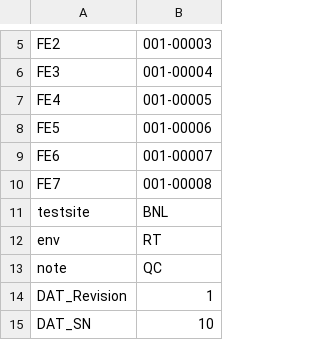
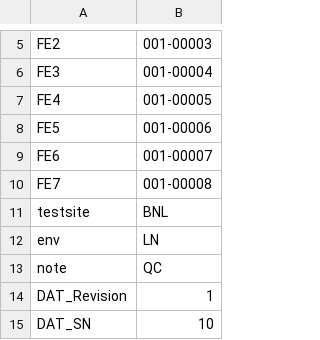
Before and after one commit to DUNE/FD_CE, a CSV file: asic_info.csv, drawn as a sheet; only a part is shown, gaps mark what is left out.

```diff
--- a/asic_info.csv
+++ b/asic_info.csv
@@ -11,3 +11,3 @@ FE7,001-00008,
 testsite,BNL,
-env,RT,
+env,LN,
 note, QC ,
```
Also changed, not shown: 6 other files.
